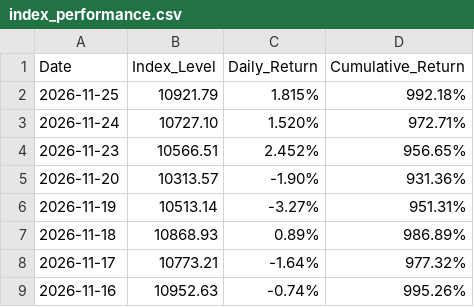
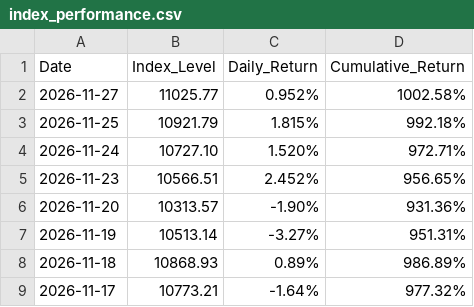
Before and after one commit to lunarodas/Arandkei-Sports-Index, a CSV file: data/index_performance.csv, drawn as a sheet; only a part is shown; the shorter side is filled out with more unchanged rows.

Commit message:
Update index_performance.csv

```diff
--- a/data/index_performance.csv
+++ b/data/index_performance.csv
@@ -1,2 +1,3 @@
 Date,Index_Level,Daily_Return,Cumulative_Return
+2026-11-27,11025.77,0.952%,1002.58%
 2026-11-25,10921.79,1.815%,992.18%
```
